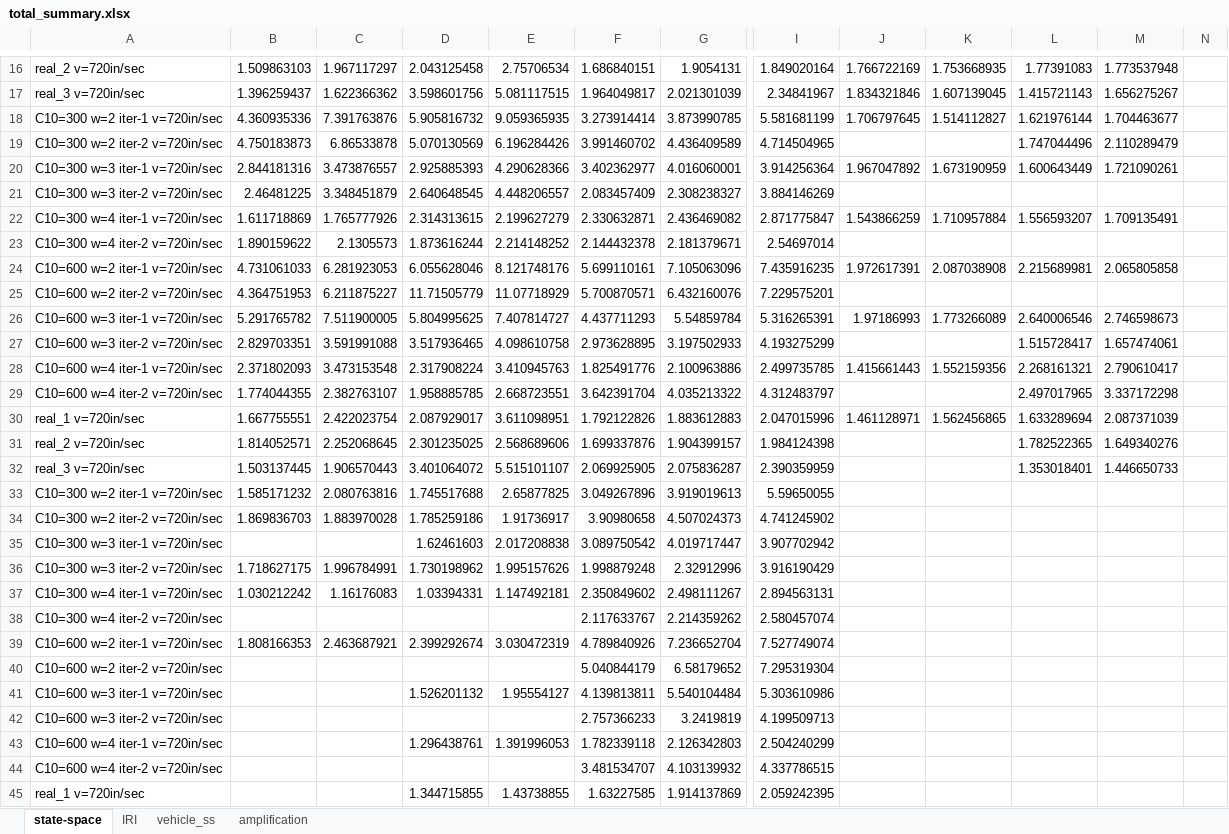
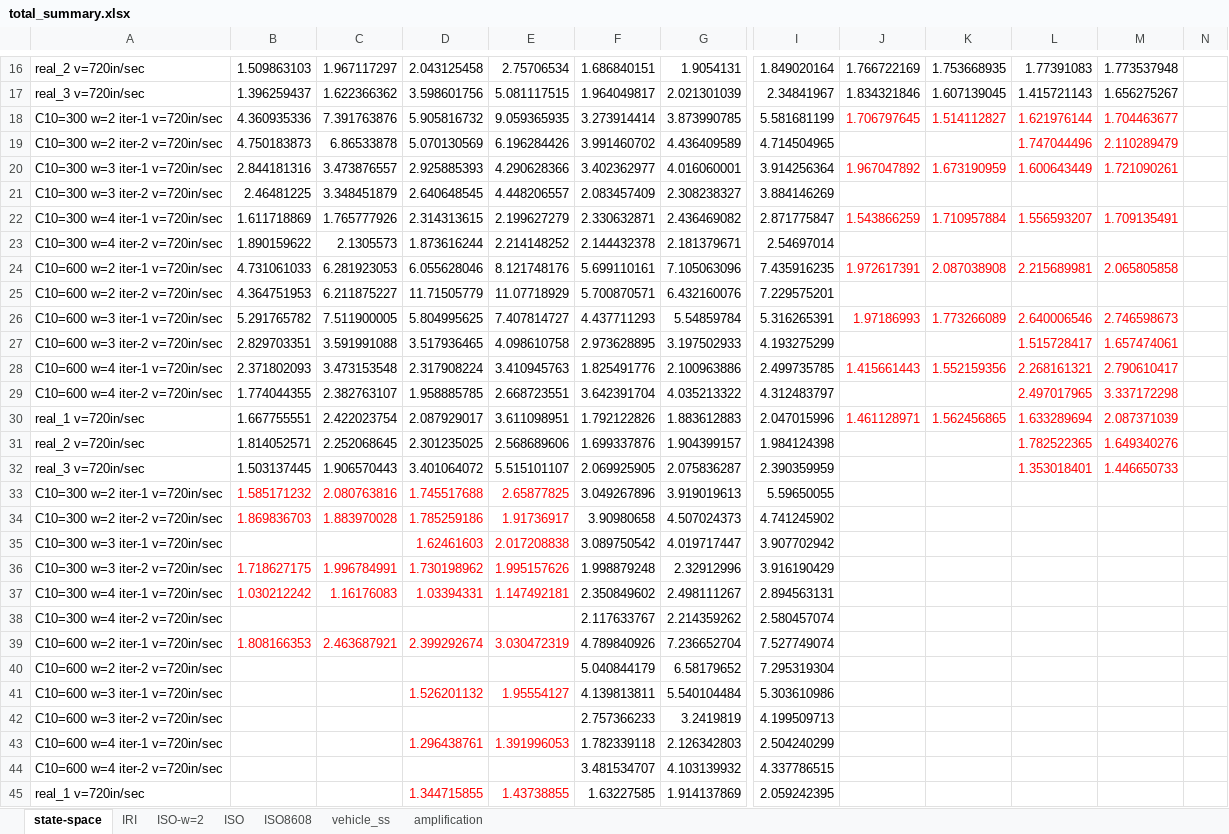
Before and after one commit to jbbraley/DAF, an Excel workbook: Data/for_thesis/model_validation/total_summary.xlsx, sheet state-space, drawn as a sheet; only a part is shown, gaps mark what is left out; values as stored, in another font and other column widths than the file's, no borders; charts and pictures not drawn; the diff covers the shown part only; the diff names each change by its address in the sheet, - before the commit and + after, or states it on an @@ line.

```diff
--- a/Data/for_thesis/model_validation/total_summary.xlsx (sheet state-space)
+++ b/Data/for_thesis/model_validation/total_summary.xlsx (sheet state-space)
+sheet tab: ISO-w=2
+sheet tab: ISO
+sheet tab: ISO8608
-J18:M18 text colour: black
+J18:M18 text colour: #FF0000
-L19:M19 text colour: black
+L19:M19 text colour: #FF0000
-J20:M20 text colour: black
+J20:M20 text colour: #FF0000
-J22:M22 text colour: black
+J22:M22 text colour: #FF0000
-J24:M24 text colour: black
+J24:M24 text colour: #FF0000
-J26:M26 text colour: black
+J26:M26 text colour: #FF0000
-L27:M27 text colour: black
+L27:M27 text colour: #FF0000
-J28:M28 text colour: black
+J28:M28 text colour: #FF0000
-L29:M29 text colour: black
+L29:M29 text colour: #FF0000
-J30:M30 text colour: black
+J30:M30 text colour: #FF0000
-L31:M32 text colour: black
+L31:M32 text colour: #FF0000
-B33:E34 text colour: black
+B33:E34 text colour: #FF0000
-D35:E35 text colour: black
+D35:E35 text colour: #FF0000
-B36:E37 text colour: black
+B36:E37 text colour: #FF0000
-B39:E39 text colour: black
+B39:E39 text colour: #FF0000
-D41:E41 text colour: black
+D41:E41 text colour: #FF0000
-D43:E43 text colour: black
+D43:E43 text colour: #FF0000
-D45:E45 text colour: black
+D45:E45 text colour: #FF0000
```
Also changed, not shown: cell formats elsewhere in this sheet, charts or pictures, Data/for_thesis/smoothness/FE_smoothed.xlsx, 21 other files.
